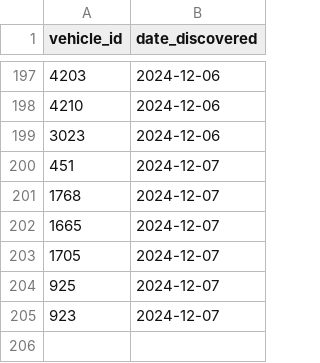
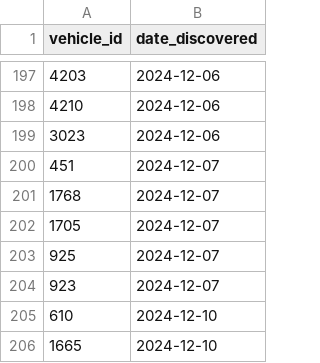
Before and after one commit to pixelsapphire/pokestops, a CSV file: playerdata/sapphire/vehicles.csv, drawn as a sheet; only a part is shown, gaps mark what is left out; removed rows and columns are numbered as before the commit, all else as after; the diff names each change by its address in the sheet, - before the commit and + after, or states it on an @@ line.

```diff
--- a/playerdata/sapphire/vehicles.csv
+++ b/playerdata/sapphire/vehicles.csv
-row 202: 1665 | 2024-12-07
+row 205: 610 | 2024-12-10
+row 206: 1665 | 2024-12-10
```
Also changed, not shown: playerdata/zorie/vehicles.csv, 4 other files.
